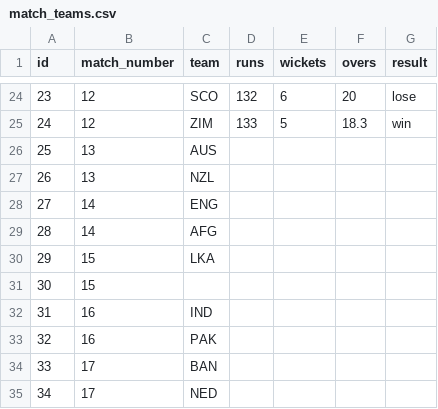
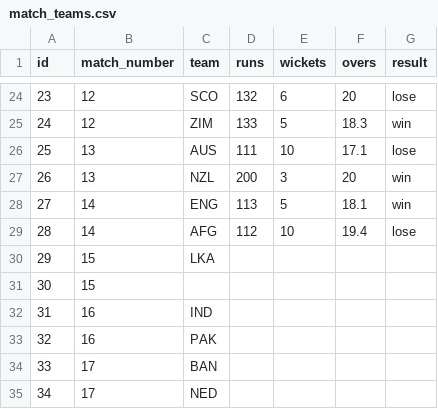
Before and after one commit to ADBond/cricket-competition, a CSV file: competitions/mens_t20_world_cup_2022/data/match_teams.csv, drawn as a sheet; only a part is shown, gaps mark what is left out.

Commit message:
first couple of super-12 matches done

```diff
--- a/competitions/mens_t20_world_cup_2022/data/match_teams.csv
+++ b/competitions/mens_t20_world_cup_2022/data/match_teams.csv
@@ -25,6 +25,6 @@ id,match_number,team,runs,wickets,overs,result
 24,12,ZIM,133,5,18.3,win
-25,13,AUS,,,,
-26,13,NZL,,,,
-27,14,ENG,,,,
-28,14,AFG,,,,
+25,13,AUS,111,10,17.1,lose
+26,13,NZL,200,3,20,win
+27,14,ENG,113,5,18.1,win
+28,14,AFG,112,10,19.4,lose
 29,15,LKA,,,,
```
Also changed, not shown: competitions/mens_t20_world_cup_2022/data/bonus_points.csv, competitions/mens_t20_world_cup_2022/data/matches.csv.
